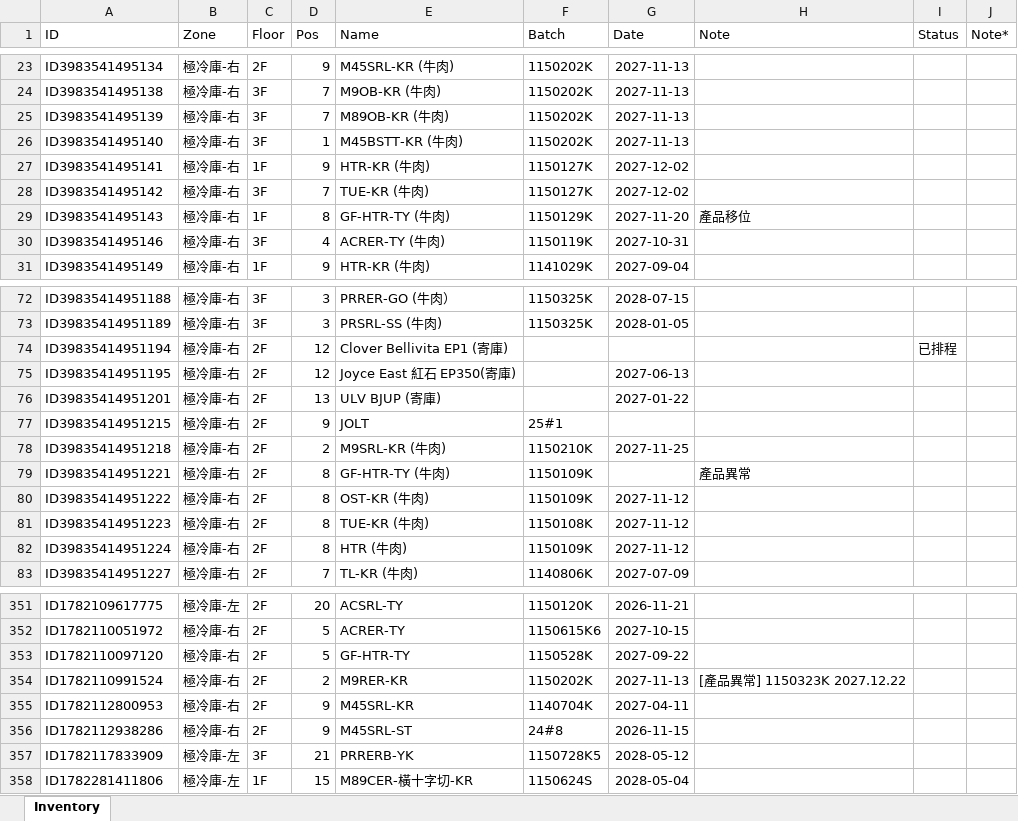
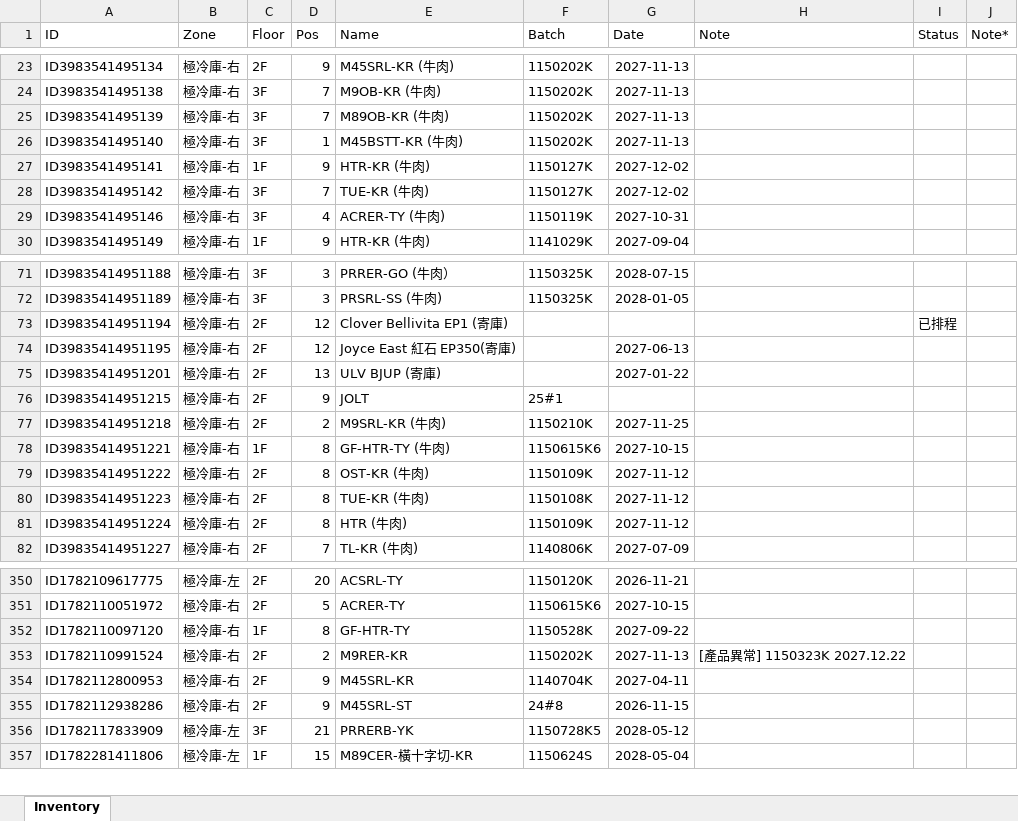
Before and after one commit to mingfonglpg-bit/-1-1, an Excel workbook: 擴充凍庫.xlsx, sheet Inventory, drawn as a sheet; only a part is shown, gaps mark what is left out; values as stored, in another font and other column widths than the file's, no borders; charts and pictures not drawn; removed rows and columns are numbered as before the commit, all else as after; the diff names each change by its address in the sheet, - before the commit and + after, or states it on an @@ line.

```diff
--- a/擴充凍庫.xlsx (sheet Inventory)
+++ b/擴充凍庫.xlsx (sheet Inventory)
-row 29: ID3983541495143 | 極冷庫-右 | 1F | 8 | GF-HTR-TY (牛肉) | 1150129K | 2027-11-20 | 產品移位
-C78 (Floor): 2F
+C78 (Floor): 1F
-F78 (Batch): 1150109K
+F78 (Batch): 1150615K6
-G78 (Date): (empty)
+G78 (Date): 2027-10-15
-H78 (Note): 產品異常
+H78 (Note): (empty)
-C352 (Floor): 2F
+C352 (Floor): 1F
-D352 (Pos): 5
+D352 (Pos): 8
```
